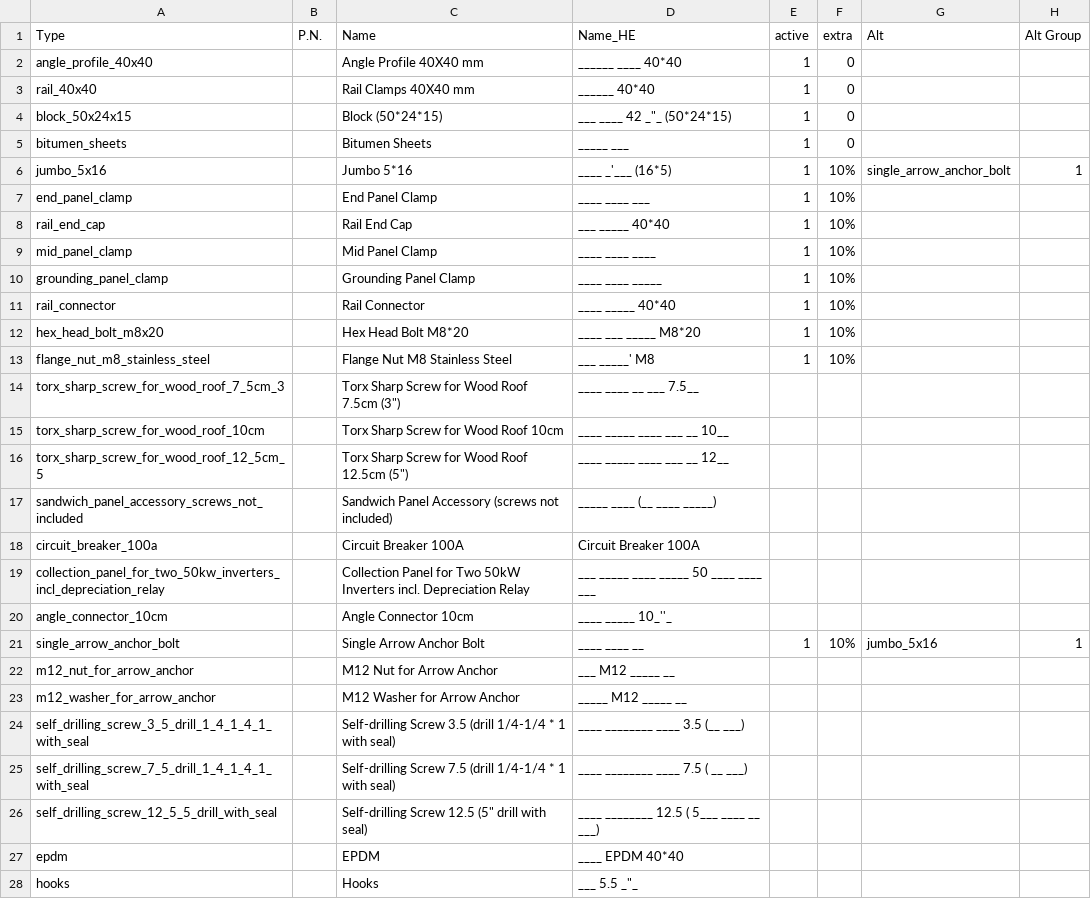
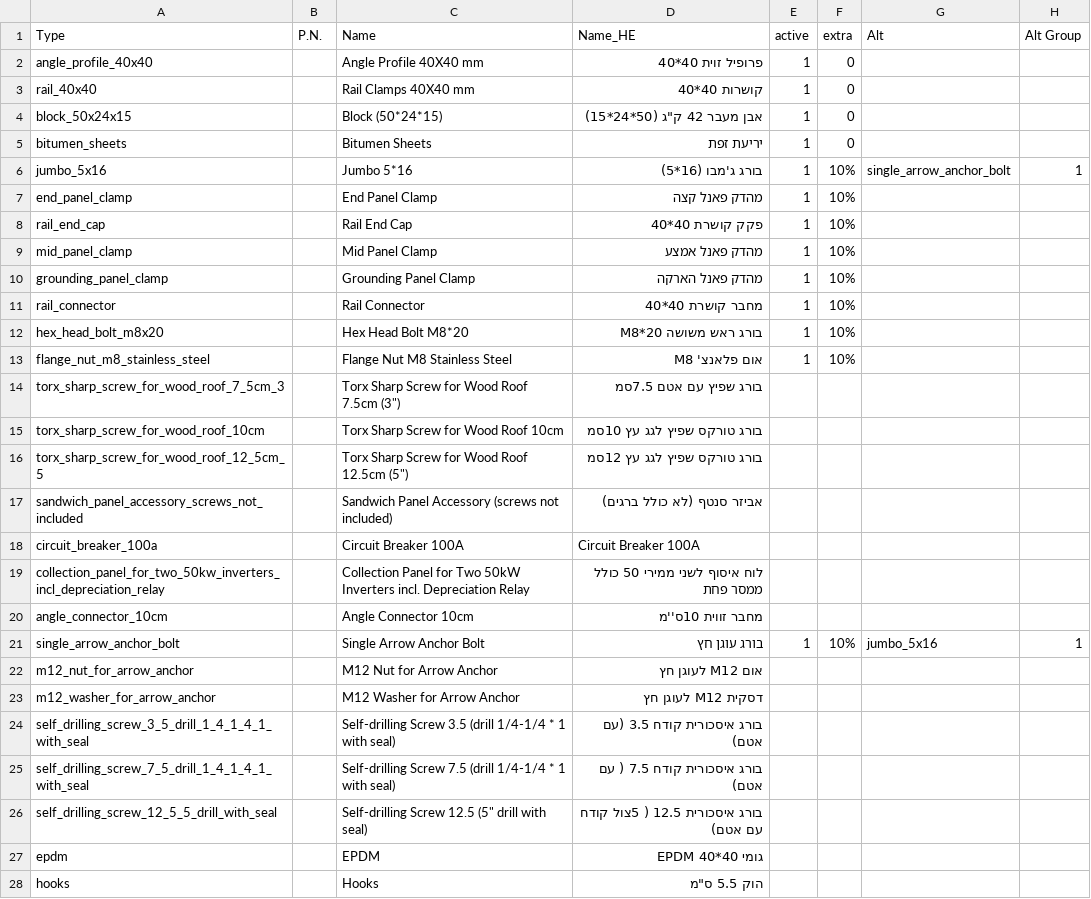
Before and after one commit to RevitalKremer/MyGreenPlanner, a CSV file: public/product-dict.csv, drawn as a sheet; only a part is shown; the diff covers the shown part only.

```diff
--- a/public/product-dict.csv
+++ b/public/product-dict.csv
@@ -1,28 +1,28 @@
 Type,P.N.,Name,Name_HE,active,extra,Alt,Alt Group
-angle_profile_40x40,,Angle Profile 40X40 mm,______ ____ 40*40,1,0,,
-rail_40x40,,Rail Clamps 40X40 mm,______ 40*40,1,0,,
-block_50x24x15,,Block (50*24*15),"___ ____ 42 _""_ (50*24*15)",1,0,,
-bitumen_sheets,,Bitumen Sheets,_____ ___,1,0,,
-jumbo_5x16,,Jumbo 5*16,____ _'___ (16*5),1,10%,single_arrow_anchor_bolt,1
-end_panel_clamp,,End Panel Clamp,____ ____ ___,1,10%,,
-rail_end_cap,,Rail End Cap,___ _____ 40*40,1,10%,,
-mid_panel_clamp,,Mid Panel Clamp,____ ____ ____,1,10%,,
-grounding_panel_clamp,,Grounding Panel Clamp,____ ____ _____,1,10%,,
-rail_connector,,Rail Connector,____ _____ 40*40,1,10%,,
-hex_head_bolt_m8x20,,Hex Head Bolt M8*20,____ ___ _____ M8*20,1,10%,,
-flange_nut_m8_stainless_steel,,Flange Nut M8 Stainless Steel,___ _____' M8,1,10%,,
-torx_sharp_screw_for_wood_roof_7_5cm_3,,"Torx Sharp Screw for Wood Roof 7.5cm (3"")",____ ____ __ ___ 7.5__,,,,
-torx_sharp_screw_for_wood_roof_10cm,,Torx Sharp Screw for Wood Roof 10cm,____ _____ ____ ___ __ 10__,,,,
-torx_sharp_screw_for_wood_roof_12_5cm_5,,"Torx Sharp Screw for Wood Roof 12.5cm (5"")",____ _____ ____ ___ __ 12__,,,,
-sandwich_panel_accessory_screws_not_included,,Sandwich Panel Accessory (screws not included),_____ ____ (__ ____ _____),,,,
+angle_profile_40x40,,Angle Profile 40X40 mm,פרופיל זוית 40*40,1,0,,
+rail_40x40,,Rail Clamps 40X40 mm,קושרות 40*40,1,0,,
+block_50x24x15,,Block (50*24*15),"אבן מעבר 42 ק""ג (50*24*15)",1,0,,
+bitumen_sheets,,Bitumen Sheets,יריעת זפת,1,0,,
+jumbo_5x16,,Jumbo 5*16,בורג ג'מבו (16*5),1,10%,single_arrow_anchor_bolt,1
+end_panel_clamp,,End Panel Clamp,מהדק פאנל קצה,1,10%,,
+rail_end_cap,,Rail End Cap,פקק קושרת 40*40,1,10%,,
+mid_panel_clamp,,Mid Panel Clamp,מהדק פאנל אמצע,1,10%,,
+grounding_panel_clamp,,Grounding Panel Clamp,מהדק פאנל הארקה,1,10%,,
+rail_connector,,Rail Connector,מחבר קושרת 40*40,1,10%,,
+hex_head_bolt_m8x20,,Hex Head Bolt M8*20,בורג ראש משושה M8*20,1,10%,,
+flange_nut_m8_stainless_steel,,Flange Nut M8 Stainless Steel,אום פלאנצ' M8,1,10%,,
+torx_sharp_screw_for_wood_roof_7_5cm_3,,"Torx Sharp Screw for Wood Roof 7.5cm (3"")",בורג שפיץ עם אטם 7.5סמ,,,,
+torx_sharp_screw_for_wood_roof_10cm,,Torx Sharp Screw for Wood Roof 10cm,בורג טורקס שפיץ לגג עץ 10סמ,,,,
+torx_sharp_screw_for_wood_roof_12_5cm_5,,"Torx Sharp Screw for Wood Roof 12.5cm (5"")",בורג טורקס שפיץ לגג עץ 12סמ,,,,
+sandwich_panel_accessory_screws_not_included,,Sandwich Panel Accessory (screws not included),אביזר סנטף (לא כולל ברגים),,,,
 circuit_breaker_100a,,Circuit Breaker 100A,Circuit Breaker 100A,,,,
-collection_panel_for_two_50kw_inverters_incl_depreciation_relay,,Collection Panel for Two 50kW Inverters incl. Depreciation Relay,___ _____ ____ _____ 50 ____ ____ ___,,,,
-angle_connector_10cm,,Angle Connector 10cm,____ _____ 10_''_,,,,
-single_arrow_anchor_bolt,,Single Arrow Anchor Bolt,____ ____ __,1,10%,jumbo_5x16,1
-m12_nut_for_arrow_anchor,,M12 Nut for Arrow Anchor,___ M12 _____ __,,,,
-m12_washer_for_arrow_anchor,,M12 Washer for Arrow Anchor,_____ M12 _____ __,,,,
-self_drilling_screw_3_5_drill_1_4_1_4_1_with_seal,,Self-drilling Screw 3.5 (drill 1/4-1/4 * 1 with seal),____ ________ ____ 3.5 (__ ___),,,,
-self_drilling_screw_7_5_drill_1_4_1_4_1_with_seal,,Self-drilling Screw 7.5 (drill 1/4-1/4 * 1 with seal),____ ________ ____ 7.5 ( __ ___),,,,
-self_drilling_screw_12_5_5_drill_with_seal,,"Self-drilling Screw 12.5 (5"" drill with seal)",____ ________ 12.5 ( 5___ ____ __ ___),,,,
-epdm,,EPDM,____ EPDM 40*40,,,,
-hooks,,Hooks,"___ 5.5 _""_",,,,
+collection_panel_for_two_50kw_inverters_incl_depreciation_relay,,Collection Panel for Two 50kW Inverters incl. Depreciation Relay,לוח איסוף לשני ממירי 50 כולל ממסר פחת,,,,
+angle_connector_10cm,,Angle Connector 10cm,מחבר זווית 10ס''מ,,,,
+single_arrow_anchor_bolt,,Single Arrow Anchor Bolt,בורג עוגן חץ,1,10%,jumbo_5x16,1
+m12_nut_for_arrow_anchor,,M12 Nut for Arrow Anchor,אום M12 לעוגן חץ,,,,
+m12_washer_for_arrow_anchor,,M12 Washer for Arrow Anchor,דסקית M12 לעוגן חץ,,,,
+self_drilling_screw_3_5_drill_1_4_1_4_1_with_seal,,Self-drilling Screw 3.5 (drill 1/4-1/4 * 1 with seal),בורג איסכורית קודח 3.5 (עם אטם),,,,
+self_drilling_screw_7_5_drill_1_4_1_4_1_with_seal,,Self-drilling Screw 7.5 (drill 1/4-1/4 * 1 with seal),בורג איסכורית קודח 7.5 ( עם אטם),,,,
+self_drilling_screw_12_5_5_drill_with_seal,,"Self-drilling Screw 12.5 (5"" drill with seal)",בורג איסכורית 12.5 ( 5צול קודח עם אטם),,,,
+epdm,,EPDM,גומי EPDM 40*40,,,,
+hooks,,Hooks,"הוק 5.5 ס""מ",,,,
```
Also changed, not shown: 46 edited cells elsewhere in this file.
